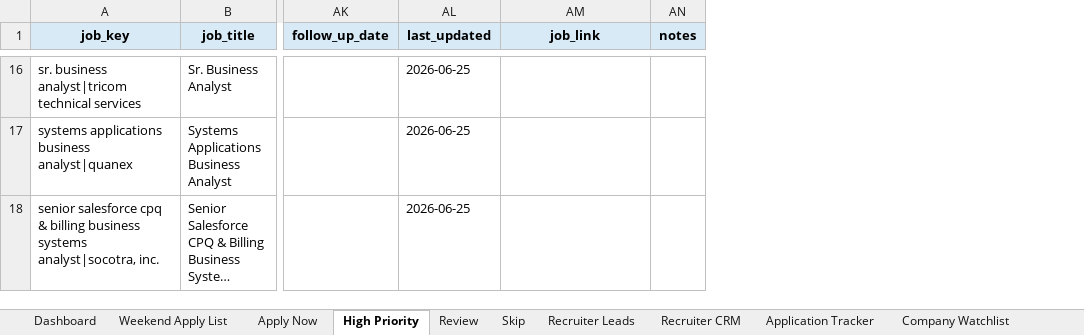
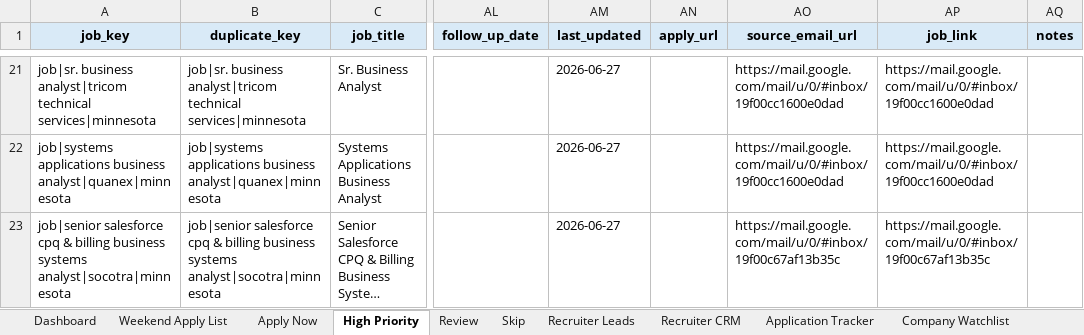
Before and after one commit to Domo79678/domonique-robinson-portfolio, an Excel workbook: Python/JobRadar/reports/job_radar.xlsx, sheet High Priority, drawn as a sheet; only a part is shown, gaps mark what is left out; long unchanged cells end in …; values as stored, in another font and other column widths than the file's, no borders; addresses are those after the commit; the diff covers the shown part only; the diff names each change by its address in the sheet, - before the commit and + after, or states it on an @@ line.

Commit message:
Release JobRadar v2.7 apply-ready workflow

```diff
--- a/Python/JobRadar/reports/job_radar.xlsx (sheet High Priority)
+++ b/Python/JobRadar/reports/job_radar.xlsx (sheet High Priority)
+column B (duplicate_key), rows 21-23: job|sr. business analyst|tricom technical services|minnesota | job|systems applications business analyst|quanex|minnesota | job|senior salesforce cpq & billing business systems analyst|socotra|minnesota
+column AN (apply_url), empty
+column AO (source_email_url), rows 21-23: https://mail.google.com/mail/u/0/#inbox/19f00cc1600e0dad | https://mail.google.com/mail/u/0/#inbox/19f00cc1600e0dad | https://mail.google.com/mail/u/0/#inbox/19f00c67af13b35c
-A21 (job_key): sr. business analyst|tricom technical services
+A21 (job_key): job|sr. business analyst|tricom technical services|minnesota
-AM21:AM23 (last_updated): 2026-06-25
+AM21:AM23 (last_updated): 2026-06-27
-AP21:AP22 (job_link): (empty)
+AP21:AP22 (job_link): https://mail.google.com/mail/u/0/#inbox/19f00cc1600e0dad
-A22 (job_key): systems applications business analyst|quanex
+A22 (job_key): job|systems applications business analyst|quanex|minnesota
-A23 (job_key): senior salesforce cpq & billing business systems analyst|socotra, inc.
+A23 (job_key): job|senior salesforce cpq & billing business systems analyst|socotra|minnesota
-AP23 (job_link): (empty)
+AP23 (job_link): https://mail.google.com/mail/u/0/#inbox/19f00c67af13b35c
```
Also changed, not shown: 7 added rows, 2 removed rows and 191 edited cells elsewhere in this sheet, sheet All Jobs, sheet Weekend Apply List, sheet Application Tracker, sheet Skip, sheet Job Intelligence, sheet Apply Now, 4 more sheets, other sheet tabs, Python/JobRadar/reports/job_intelligence.xlsx, Python/JobRadar/reports/recruiter_crm.xlsx, 19 other files.
